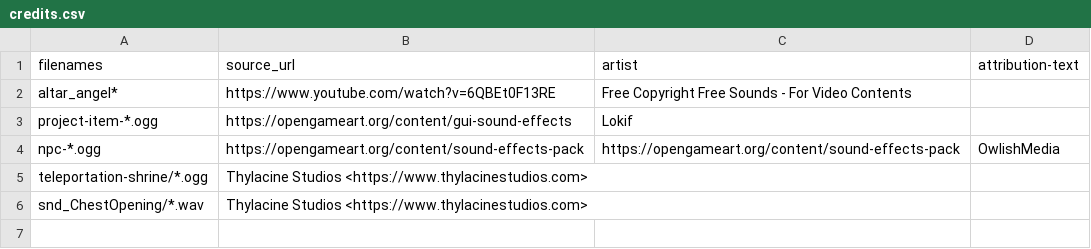
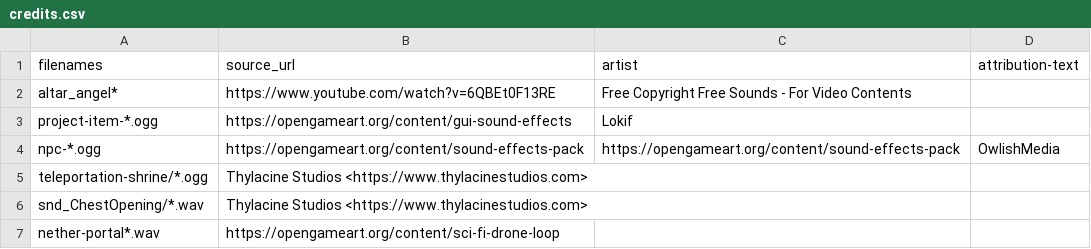
Before and after one commit to gurgalex/SiralimAccess, a CSV file: resources/audio/credits.csv, drawn as a sheet; the diff names each change by its address in the sheet, - before the commit and + after, or states it on an @@ line.

Commit message:
add nether portal sound

```diff
--- a/resources/audio/credits.csv
+++ b/resources/audio/credits.csv
+row 7: nether-portal*.wav | https://opengameart.org/content/sci-fi-drone-loop
```
Also changed, not shown: 10 other files.
